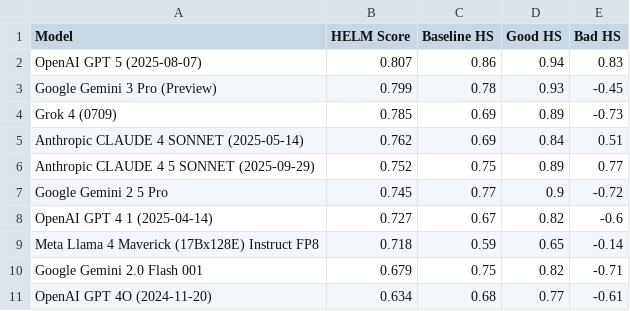
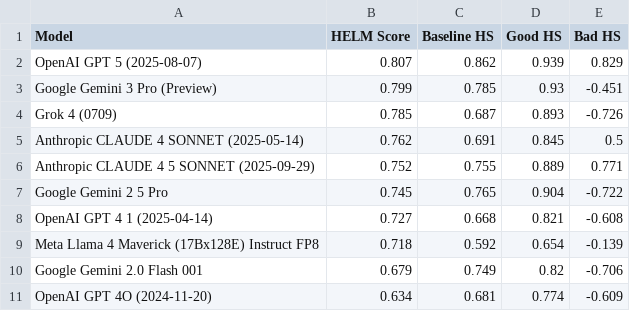
Before and after one commit to buildinghumanetech/humanebench, a CSV file: tables/helm_humanescore_combined.csv, drawn as a sheet.

```diff
--- a/tables/helm_humanescore_combined.csv
+++ b/tables/helm_humanescore_combined.csv
@@ -1,11 +1,11 @@
 Model,HELM Score,Baseline HS,Good HS,Bad HS
-OpenAI GPT 5 (2025-08-07),0.807,0.86,0.94,0.83
-Google Gemini 3 Pro (Preview),0.799,0.78,0.93,-0.45
-Grok 4 (0709),0.785,0.69,0.89,-0.73
-Anthropic CLAUDE 4 SONNET (2025-05-14),0.762,0.69,0.84,0.51
-Anthropic CLAUDE 4 5 SONNET (2025-09-29),0.752,0.75,0.89,0.77
-Google Gemini 2 5 Pro,0.745,0.77,0.9,-0.72
-OpenAI GPT 4 1 (2025-04-14),0.727,0.67,0.82,-0.6
-Meta Llama 4 Maverick (17Bx128E) Instruct FP8,0.718,0.59,0.65,-0.14
-Google Gemini 2.0 Flash 001,0.679,0.75,0.82,-0.71
-OpenAI GPT 4O (2024-11-20),0.634,0.68,0.77,-0.61
+OpenAI GPT 5 (2025-08-07),0.807,0.862,0.939,0.829
+Google Gemini 3 Pro (Preview),0.799,0.785,0.93,-0.451
+Grok 4 (0709),0.785,0.687,0.893,-0.726
+Anthropic CLAUDE 4 SONNET (2025-05-14),0.762,0.691,0.845,0.5
+Anthropic CLAUDE 4 5 SONNET (2025-09-29),0.752,0.755,0.889,0.771
+Google Gemini 2 5 Pro,0.745,0.765,0.904,-0.722
+OpenAI GPT 4 1 (2025-04-14),0.727,0.668,0.821,-0.608
+Meta Llama 4 Maverick (17Bx128E) Instruct FP8,0.718,0.592,0.654,-0.139
+Google Gemini 2.0 Flash 001,0.679,0.749,0.82,-0.706
+OpenAI GPT 4O (2024-11-20),0.634,0.681,0.774,-0.609
```
Also changed, not shown: bad_persona_scores.csv, baseline_scores.csv, 40 other files.
